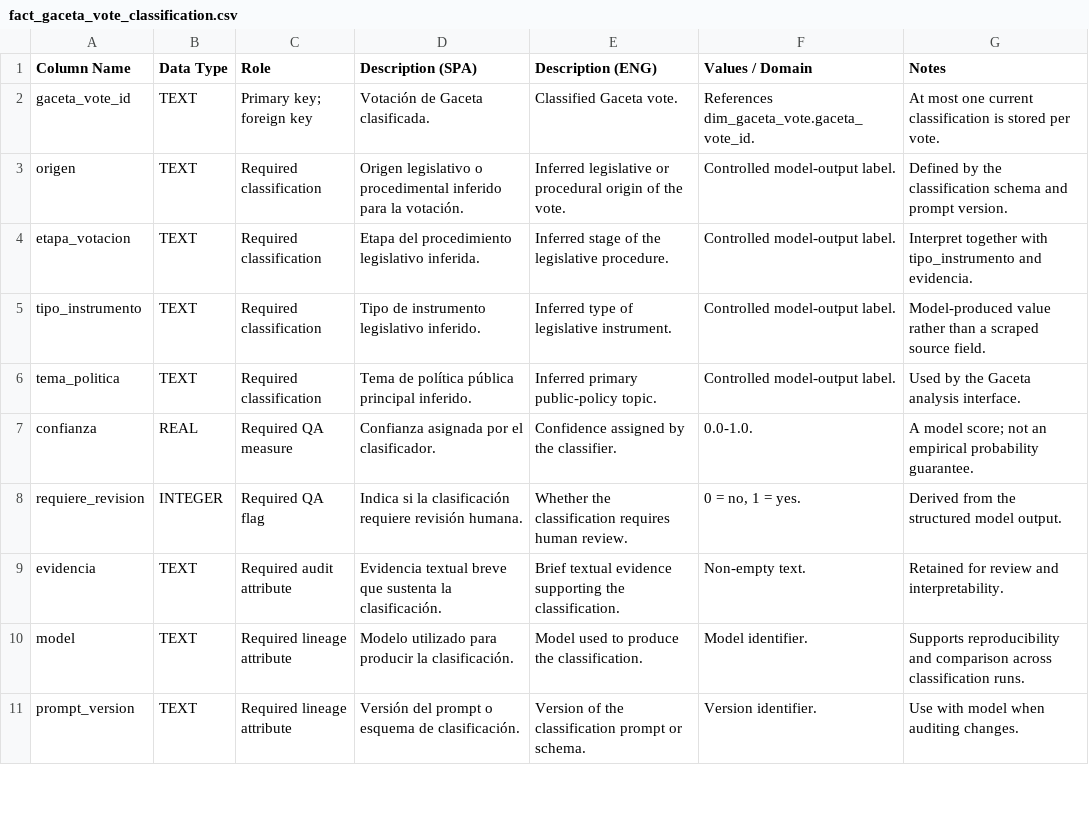
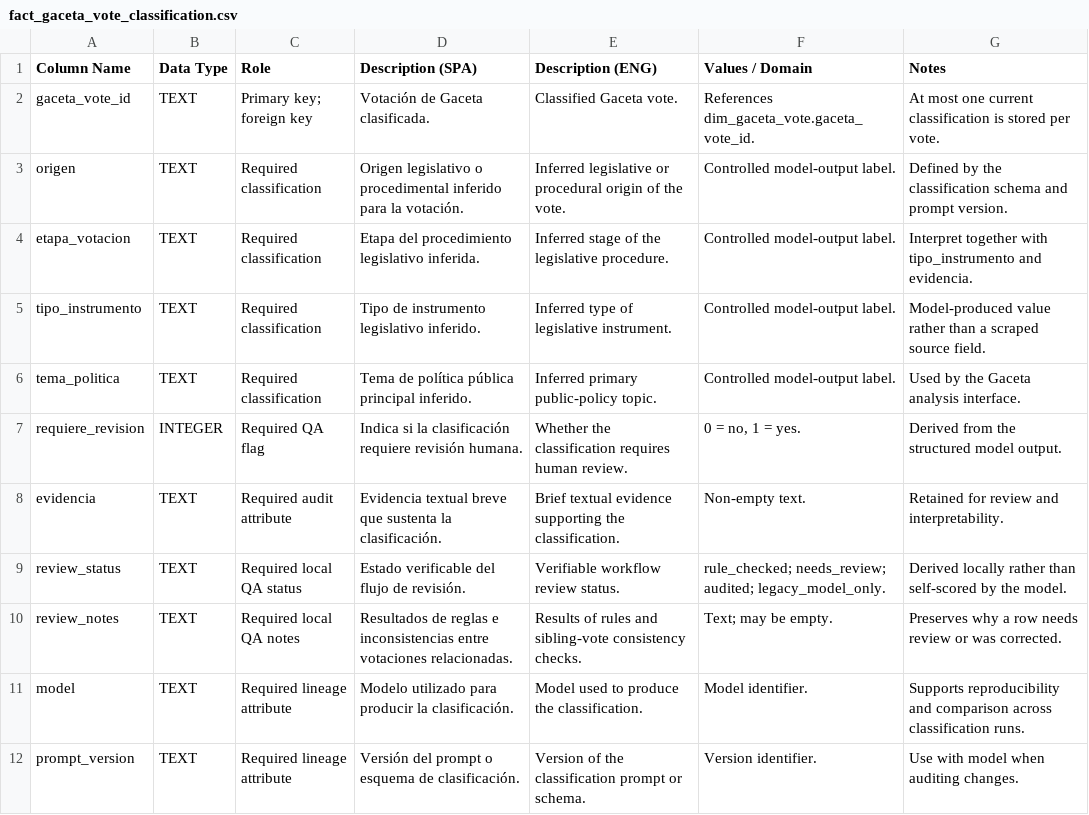
Before and after one commit to efrenzagal/current-affairs-mx-elections-pres-2024, a CSV file: documentation/table_dictionaries/fact_gaceta_vote_classification.csv, drawn as a sheet; only a part is shown.

```diff
--- a/documentation/table_dictionaries/fact_gaceta_vote_classification.csv
+++ b/documentation/table_dictionaries/fact_gaceta_vote_classification.csv
@@ -6,5 +6,6 @@ tipo_instrumento,TEXT,Required classification,"Tipo de instrumento legislativo i
 tema_politica,TEXT,Required classification,"Tema de política pública principal inferido.","Inferred primary public-policy topic.","Controlled model-output label.","Used by the Gaceta analysis interface."
-confianza,REAL,Required QA measure,"Confianza asignada por el clasificador.","Confidence assigned by the classifier.","0.0-1.0.","A model score; not an empirical probability guarantee."
 requiere_revision,INTEGER,Required QA flag,"Indica si la clasificación requiere revisión humana.","Whether the classification requires human review.","0 = no, 1 = yes.","Derived from the structured model output."
 evidencia,TEXT,Required audit attribute,"Evidencia textual breve que sustenta la clasificación.","Brief textual evidence supporting the classification.","Non-empty text.","Retained for review and interpretability."
+review_status,TEXT,Required local QA status,"Estado verificable del flujo de revisión.","Verifiable workflow review status.","rule_checked; needs_review; audited; legacy_model_only.","Derived locally rather than self-scored by the model."
+review_notes,TEXT,Required local QA notes,"Resultados de reglas e inconsistencias entre votaciones relacionadas.","Results of rules and sibling-vote consistency checks.","Text; may be empty.","Preserves why a row needs review or was corrected."
 model,TEXT,Required lineage attribute,"Modelo utilizado para producir la clasificación.","Model used to produce the classification.","Model identifier.","Supports reproducibility and comparison across classification runs."
```
Also changed, not shown: 4 other files.
